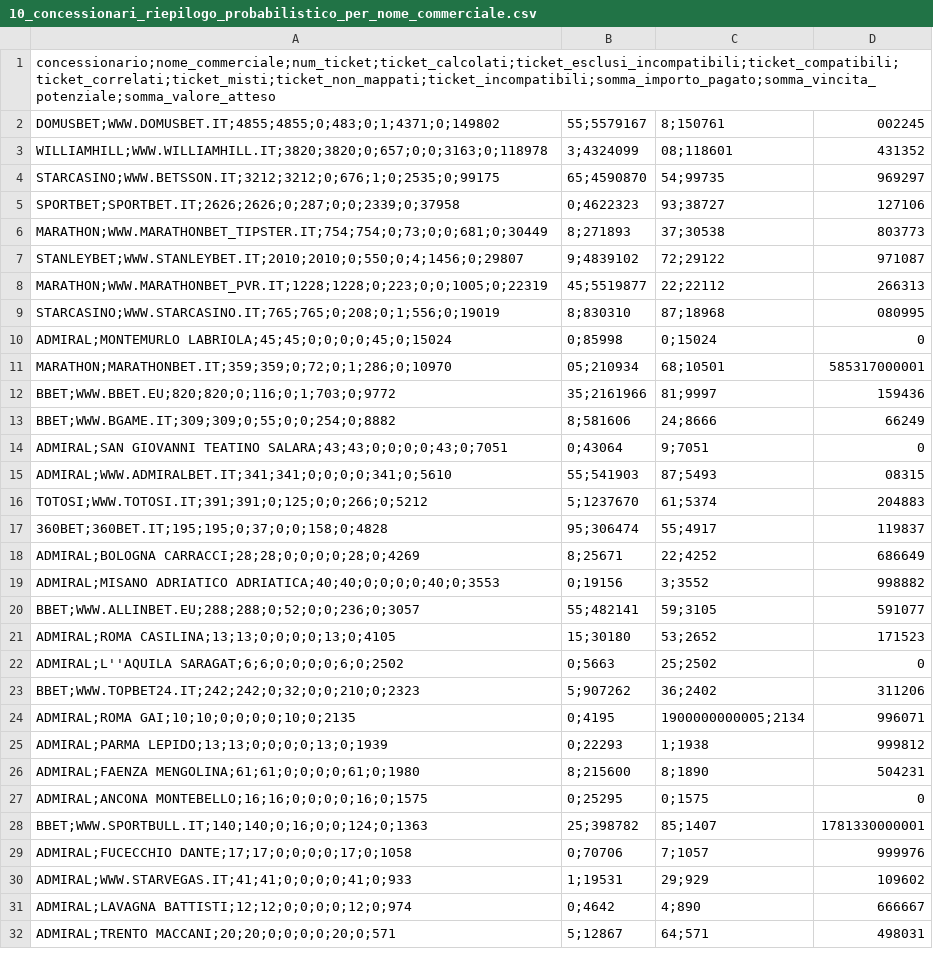
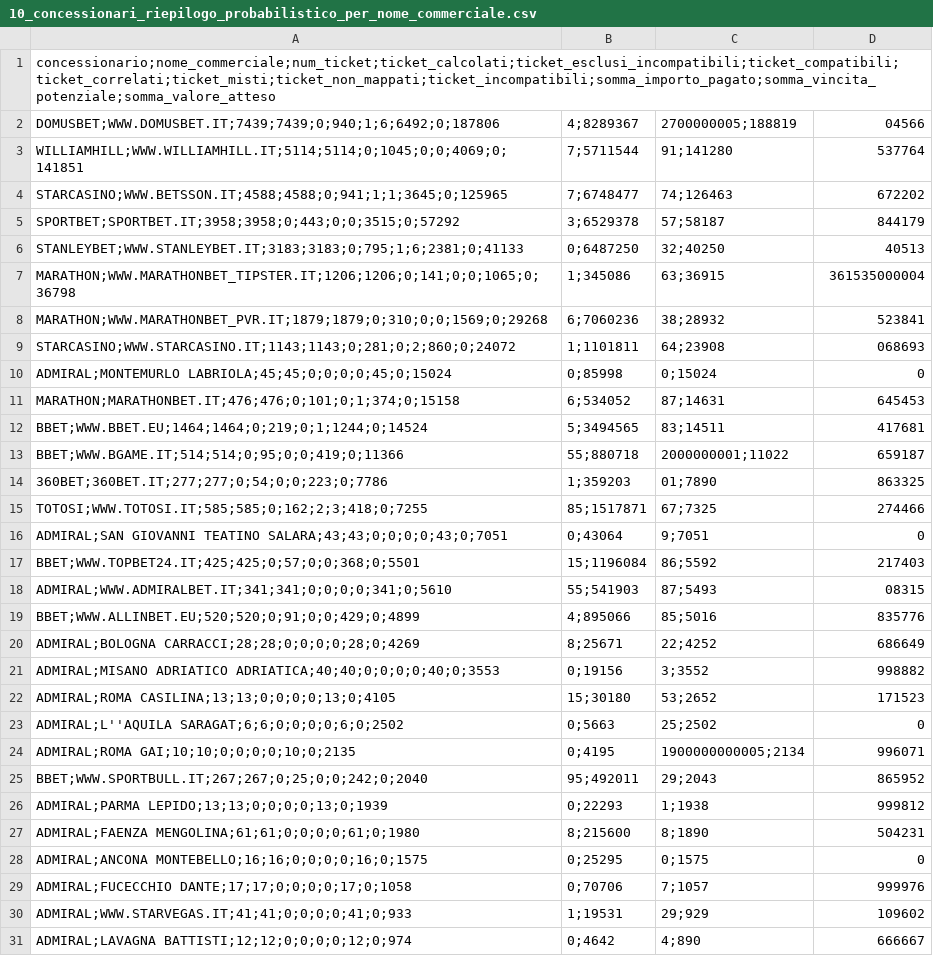
Before and after one commit to albagammamarketing-source/63_montecarlo_incompatibili, a CSV file: output/10_concessionari_riepilogo_probabilistico_per_nome_commerciale.csv, drawn as a sheet; only a part is shown; the shorter side is filled out with more unchanged rows; the diff covers the shown part only.

```diff
--- a/output/10_concessionari_riepilogo_probabilistico_per_nome_commerciale.csv
+++ b/output/10_concessionari_riepilogo_probabilistico_per_nome_commerciale.csv
@@ -1,25 +1,26 @@
 concessionario;nome_commerciale;num_ticket;ticket_calcolati;ticket_esclusi_incompatibili;ticket_compatibili;ticket_correlati;ticket_misti;ticket_non_mappati;ticket_incompatibili;somma_importo_pagato;somma_vincita_potenziale;somma_valore_atteso
-DOMUSBET;WWW.DOMUSBET.IT;4855;4855;0;483;0;1;4371;0;149802,55;5579167,8;150761,002245
-WILLIAMHILL;WWW.WILLIAMHILL.IT;3820;3820;0;657;0;0;3163;0;118978,3;4324099,08;118601,431352
-STARCASINO;WWW.BETSSON.IT;3212;3212;0;676;1;0;2535;0;99175,65;4590870,54;99735,969297
-SPORTBET;SPORTBET.IT;2626;2626;0;287;0;0;2339;0;37958,0;4622323,93;38727,127106
-MARATHON;WWW.MARATHONBET_TIPSTER.IT;754;754;0;73;0;0;681;0;30449,8;271893,37;30538,803773
-STANLEYBET;WWW.STANLEYBET.IT;2010;2010;0;550;0;4;1456;0;29807,9;4839102,72;29122,971087
-MARATHON;WWW.MARATHONBET_PVR.IT;1228;1228;0;223;0;0;1005;0;22319,45;5519877,22;22112,266313
-STARCASINO;WWW.STARCASINO.IT;765;765;0;208;0;1;556;0;19019,8;830310,87;18968,080995
+DOMUSBET;WWW.DOMUSBET.IT;7439;7439;0;940;1;6;6492;0;187806,4;8289367,2700000005;188819,04566
+WILLIAMHILL;WWW.WILLIAMHILL.IT;5114;5114;0;1045;0;0;4069;0;141851,7;5711544,91;141280,537764
+STARCASINO;WWW.BETSSON.IT;4588;4588;0;941;1;1;3645;0;125965,7;6748477,74;126463,672202
+SPORTBET;SPORTBET.IT;3958;3958;0;443;0;0;3515;0;57292,3;6529378,57;58187,844179
+STANLEYBET;WWW.STANLEYBET.IT;3183;3183;0;795;1;6;2381;0;41133,0;6487250,32;40250,40513
+MARATHON;WWW.MARATHONBET_TIPSTER.IT;1206;1206;0;141;0;0;1065;0;36798,1;345086,63;36915,361535000004
+MARATHON;WWW.MARATHONBET_PVR.IT;1879;1879;0;310;0;0;1569;0;29268,6;7060236,38;28932,523841
+STARCASINO;WWW.STARCASINO.IT;1143;1143;0;281;0;2;860;0;24072,1;1101811,64;23908,068693
 ADMIRAL;MONTEMURLO LABRIOLA;45;45;0;0;0;0;45;0;15024,0;85998,0;15024,0
-MARATHON;MARATHONBET.IT;359;359;0;72;0;1;286;0;10970,05;210934,68;10501,585317000001
-BBET;WWW.BBET.EU;820;820;0;116;0;1;703;0;9772,35;2161966,81;9997,159436
-BBET;WWW.BGAME.IT;309;309;0;55;0;0;254;0;8882,8;581606,24;8666,66249
+MARATHON;MARATHONBET.IT;476;476;0;101;0;1;374;0;15158,6;534052,87;14631,645453
+BBET;WWW.BBET.EU;1464;1464;0;219;0;1;1244;0;14524,5;3494565,83;14511,417681
+BBET;WWW.BGAME.IT;514;514;0;95;0;0;419;0;11366,55;880718,2000000001;11022,659187
+360BET;360BET.IT;277;277;0;54;0;0;223;0;7786,1;359203,01;7890,863325
+TOTOSI;WWW.TOTOSI.IT;585;585;0;162;2;3;418;0;7255,85;1517871,67;7325,274466
 ADMIRAL;SAN GIOVANNI TEATINO SALARA;43;43;0;0;0;0;43;0;7051,0;43064,9;7051,0
+BBET;WWW.TOPBET24.IT;425;425;0;57;0;0;368;0;5501,15;1196084,86;5592,217403
 ADMIRAL;WWW.ADMIRALBET.IT;341;341;0;0;0;0;341;0;5610,55;541903,87;5493,08315
-TOTOSI;WWW.TOTOSI.IT;391;391;0;125;0;0;266;0;5212,5;1237670,61;5374,204883
-360BET;360BET.IT;195;195;0;37;0;0;158;0;4828,95;306474,55;4917,119837
+BBET;WWW.ALLINBET.EU;520;520;0;91;0;0;429;0;4899,4;895066,85;5016,835776
 ADMIRAL;BOLOGNA CARRACCI;28;28;0;0;0;0;28;0;4269,8;25671,22;4252,686649
 ADMIRAL;MISANO ADRIATICO ADRIATICA;40;40;0;0;0;0;40;0;3553,0;19156,3;3552,998882
-BBET;WWW.ALLINBET.EU;288;288;0;52;0;0;236;0;3057,55;482141,59;3105,591077
 ADMIRAL;ROMA CASILINA;13;13;0;0;0;0;13;0;4105,15;30180,53;2652,171523
 ADMIRAL;L''AQUILA SARAGAT;6;6;0;0;0;0;6;0;2502,0;5663,25;2502,0
-BBET;WWW.TOPBET24.IT;242;242;0;32;0;0;210;0;2323,5;907262,36;2402,311206
 ADMIRAL;ROMA GAI;10;10;0;0;0;0;10;0;2135,0;4195,1900000000005;2134,996071
+BBET;WWW.SPORTBULL.IT;267;267;0;25;0;0;242;0;2040,95;492011,29;2043,865952
 ADMIRAL;PARMA LEPIDO;13;13;0;0;0;0;13;0;1939,0;22293,1;1938,999812
@@ -27,3 +28,2 @@ ADMIRAL;FAENZA MENGOLINA;61;61;0;0;0;0;61;0;1980,8;215600,8;1890,504231
 ADMIRAL;ANCONA MONTEBELLO;16;16;0;0;0;0;16;0;1575,0;25295,0;1575,0
-BBET;WWW.SPORTBULL.IT;140;140;0;16;0;0;124;0;1363,25;398782,85;1407,1781330000001
 ADMIRAL;FUCECCHIO DANTE;17;17;0;0;0;0;17;0;1058,0;70706,7;1057,999976
```
Also changed, not shown: 7 added rows, 6 removed rows and 2 moved rows elsewhere in this file, output/13_concessionari_montecarlo_per_nome_commerciale.csv, output/14_concessionari_top_ticket_rischio.csv, 14 other files.
